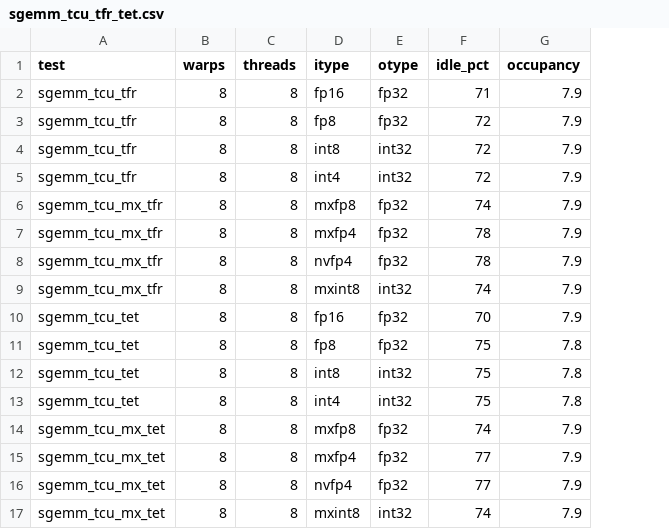
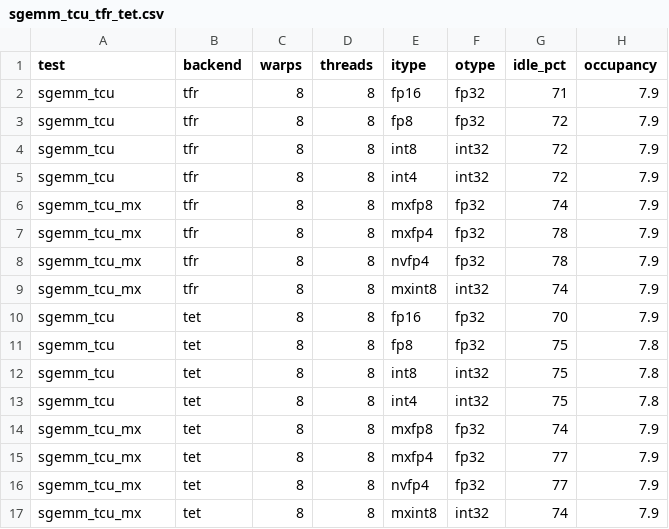
Before and after one commit to vortexgpgpu/vortex, a CSV file: perf/results/tcu/sgemm_tcu_tfr_tet.csv, drawn as a sheet; only a part is shown; the diff names each change by its address in the sheet, - before the commit and + after, or states it on an @@ line.

```diff
--- a/perf/results/tcu/sgemm_tcu_tfr_tet.csv
+++ b/perf/results/tcu/sgemm_tcu_tfr_tet.csv
+column B (backend), rows 2-17: tfr | tfr | tfr | tfr | tfr | tfr | tfr | tfr | tet | tet | tet | tet | tet | tet | tet | tet
-A2:A5 (test): sgemm_tcu_tfr
+A2:A5 (test): sgemm_tcu
-A6:A9 (test): sgemm_tcu_mx_tfr
+A6:A9 (test): sgemm_tcu_mx
-A10:A13 (test): sgemm_tcu_tet
+A10:A13 (test): sgemm_tcu
-A14:A17 (test): sgemm_tcu_mx_tet
+A14:A17 (test): sgemm_tcu_mx
```
Also changed, not shown: perf/results/tcu/tcu_synth.csv, 1 other file.
